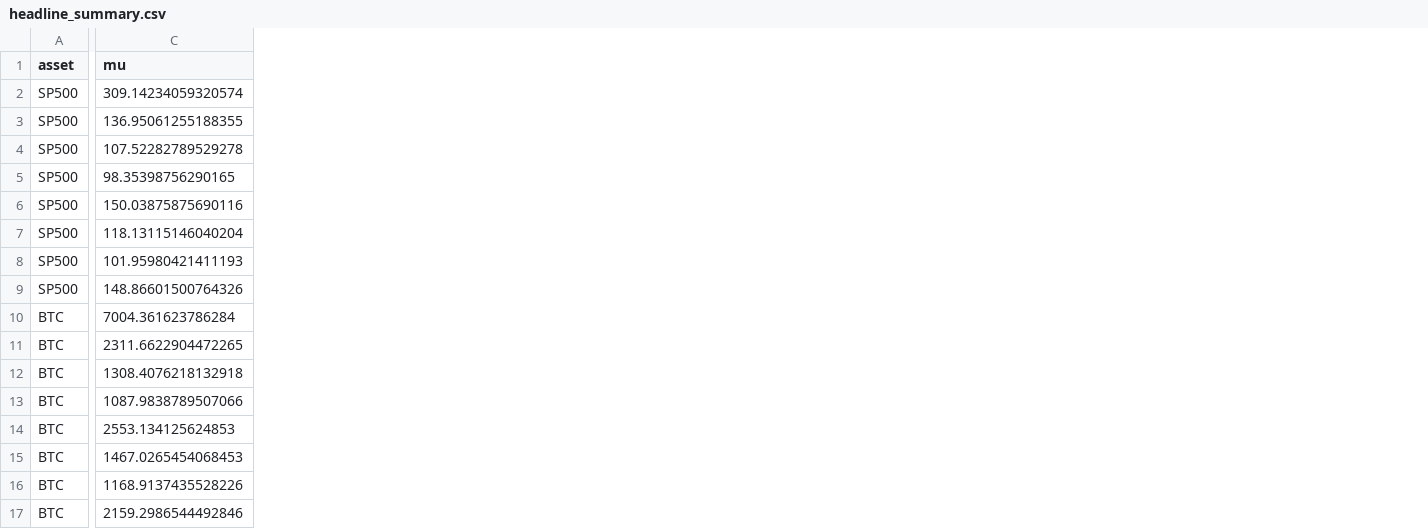
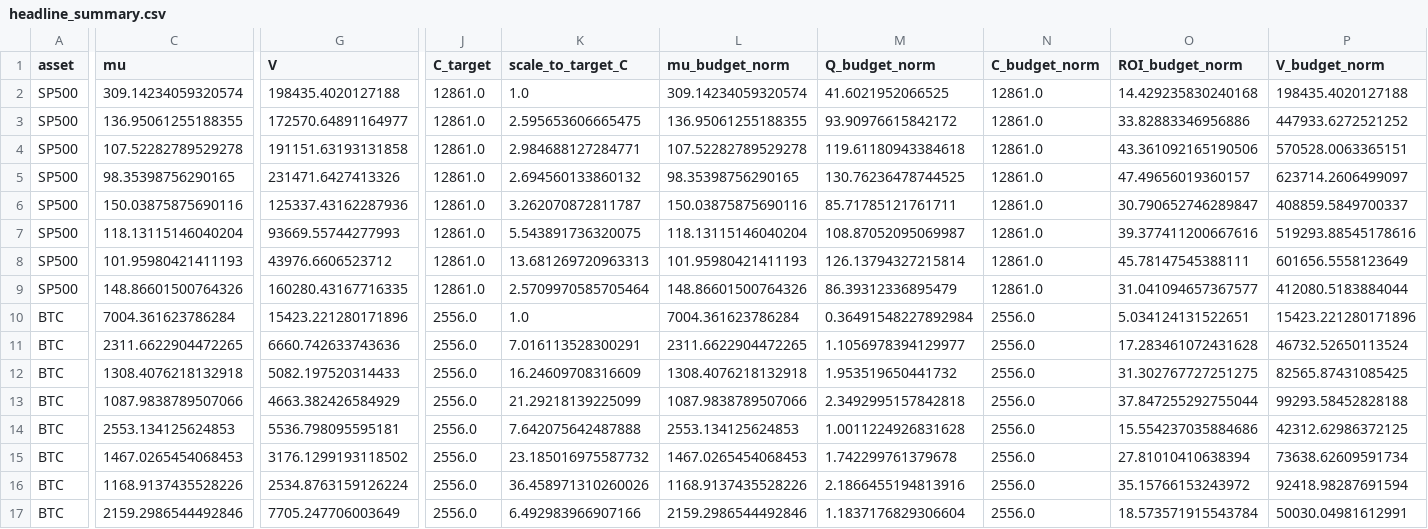
Before and after one commit to razvan-tanase/kiwano_portfolio, a CSV file: results/numerical_analysis/headline_summary.csv, drawn as a sheet; only a part is shown, gaps mark what is left out; the diff covers the shown part only; the diff names each change by its address in the sheet, - before the commit and + after, or states it on an @@ line.

Commit message:
Add budget-normalized SmartDCA metrics and fix SP500 horizon

```diff
--- a/results/numerical_analysis/headline_summary.csv
+++ b/results/numerical_analysis/headline_summary.csv
+column G (V), rows 2-17: 198435.4020127188 | 172570.64891164977 | 191151.63193131858 | 231471.6427413326 | 125337.43162287936 | 93669.55744277993 | 43976.6606523712 | 160280.43167716335 | 15423.221280171896 | 6660.742633743636 | 5082.197520314433 | 4663.382426584929 | 5536.798095595181 | 3176.1299193118502 | 2534.8763159126224 | 7705.247706003649
+column J (C_target), rows 2-17: 12861.0 | 12861.0 | 12861.0 | 12861.0 | 12861.0 | 12861.0 | 12861.0 | 12861.0 | 2556.0 | 2556.0 | 2556.0 | 2556.0 | 2556.0 | 2556.0 | 2556.0 | 2556.0
+column K (scale_to_target_C), rows 2-17: 1.0 | 2.595653606665475 | 2.984688127284771 | 2.694560133860132 | 3.262070872811787 | 5.543891736320075 | 13.681269720963313 | 2.5709970585705464 | 1.0 | 7.016113528300291 | 16.24609708316609 | 21.29218139225099 | 7.642075642487888 | 23.185016975587732 | 36.458971310260026 | 6.492983966907166
+column L (mu_budget_norm), rows 2-17: 309.14234059320574 | 136.95061255188355 | 107.52282789529278 | 98.35398756290165 | 150.03875875690116 | 118.13115146040204 | 101.95980421411193 | 148.86601500764326 | 7004.361623786284 | 2311.6622904472265 | 1308.4076218132918 | 1087.9838789507066 | 2553.134125624853 | 1467.0265454068453 | 1168.9137435528226 | 2159.2986544492846
+column M (Q_budget_norm), rows 2-17: 41.6021952066525 | 93.90976615842172 | 119.61180943384618 | 130.76236478744525 | 85.71785121761711 | 108.87052095069987 | 126.13794327215814 | 86.39312336895479 | 0.36491548227892984 | 1.1056978394129977 | 1.953519650441732 | 2.3492995157842818 | 1.0011224926831628 | 1.742299761379678 | 2.1866455194813916 | 1.1837176829306604
+column N (C_budget_norm), rows 2-17: 12861.0 | 12861.0 | 12861.0 | 12861.0 | 12861.0 | 12861.0 | 12861.0 | 12861.0 | 2556.0 | 2556.0 | 2556.0 | 2556.0 | 2556.0 | 2556.0 | 2556.0 | 2556.0
+column O (ROI_budget_norm), rows 2-17: 14.429235830240168 | 33.82883346956886 | 43.361092165190506 | 47.49656019360157 | 30.790652746289847 | 39.377411200667616 | 45.78147545388111 | 31.041094657367577 | 5.034124131522651 | 17.283461072431628 | 31.302767727251275 | 37.847255292755044 | 15.554237035884686 | 27.81010410638394 | 35.15766153243972 | 18.573571915543784
+column P (V_budget_norm), rows 2-17: 198435.4020127188 | 447933.6272521252 | 570528.0063365151 | 623714.2606499097 | 408859.5849700337 | 519293.88545178616 | 601656.5558123649 | 412080.5183884044 | 15423.221280171896 | 46732.52650113524 | 82565.87431085425 | 99293.58452828188 | 42312.62986372125 | 73638.62609591734 | 92418.98287691594 | 50030.04981612991
```
Also changed, not shown: 2 added columns elsewhere in this file, results/numerical_analysis/ablation_adaptive_kappa_btc.csv, results/numerical_analysis/ablation_moment_tilt_btc.csv, 6 other files.
